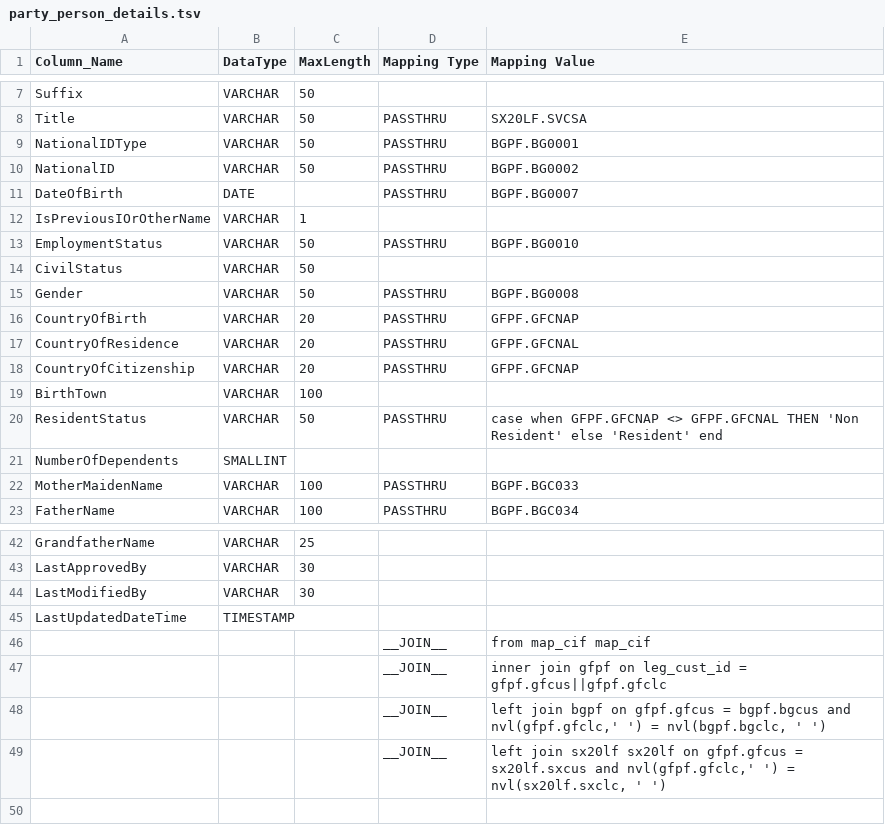
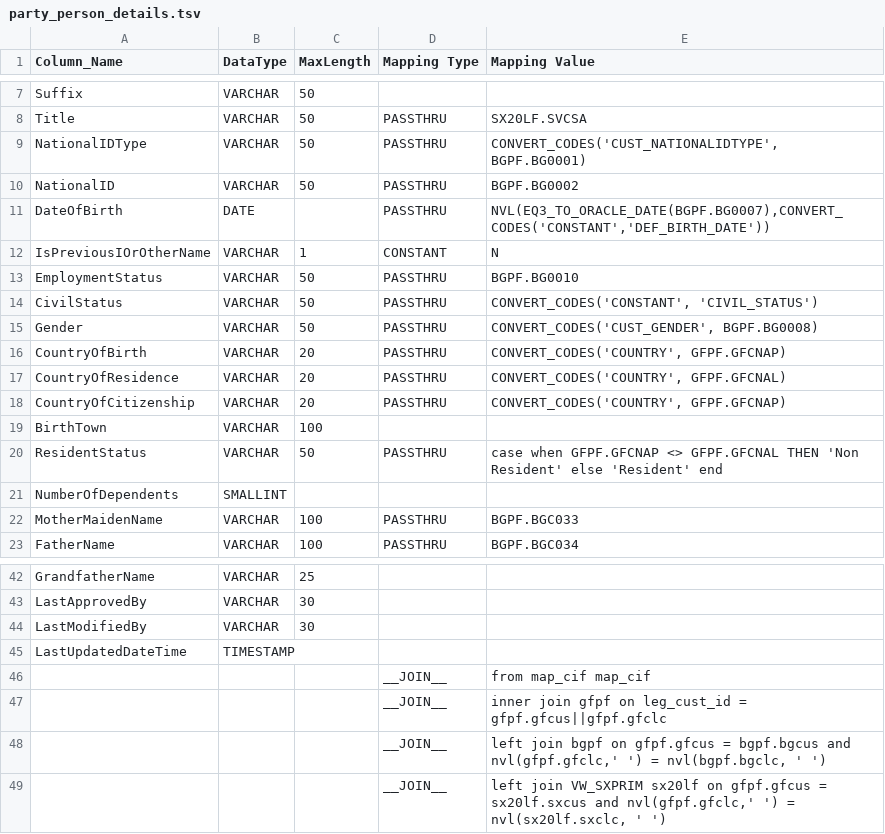
Before and after one commit to ennovatenow/precision-100-migration-templates, a TSV file: mixed-eq3-essence/containers/transform-eq3-essence-customer/party_person_details.tsv, drawn as a sheet; only a part is shown, gaps mark what is left out.

Commit message:
Update party_person_details.tsv

```diff
--- a/mixed-eq3-essence/containers/transform-eq3-essence-customer/party_person_details.tsv
+++ b/mixed-eq3-essence/containers/transform-eq3-essence-customer/party_person_details.tsv
@@ -8,12 +8,12 @@ Suffix	VARCHAR	50
 Title	VARCHAR	50	PASSTHRU	SX20LF.SVCSA
-NationalIDType	VARCHAR	50	PASSTHRU	BGPF.BG0001
+NationalIDType	VARCHAR	50	PASSTHRU	CONVERT_CODES('CUST_NATIONALIDTYPE', BGPF.BG0001)
 NationalID	VARCHAR	50	PASSTHRU	BGPF.BG0002
-DateOfBirth	DATE		PASSTHRU	BGPF.BG0007
-IsPreviousIOrOtherName	VARCHAR	1		
+DateOfBirth	DATE		PASSTHRU	NVL(EQ3_TO_ORACLE_DATE(BGPF.BG0007),CONVERT_CODES('CONSTANT','DEF_BIRTH_DATE'))
+IsPreviousIOrOtherName	VARCHAR	1	CONSTANT	N
 EmploymentStatus	VARCHAR	50	PASSTHRU	BGPF.BG0010
-CivilStatus	VARCHAR	50		
-Gender	VARCHAR	50	PASSTHRU	BGPF.BG0008
-CountryOfBirth	VARCHAR	20	PASSTHRU	GFPF.GFCNAP
-CountryOfResidence	VARCHAR	20	PASSTHRU	GFPF.GFCNAL
-CountryOfCitizenship	VARCHAR	20	PASSTHRU	GFPF.GFCNAP
+CivilStatus	VARCHAR	50	PASSTHRU	CONVERT_CODES('CONSTANT', 'CIVIL_STATUS')
+Gender	VARCHAR	50	PASSTHRU	CONVERT_CODES('CUST_GENDER', BGPF.BG0008)
+CountryOfBirth	VARCHAR	20	PASSTHRU	CONVERT_CODES('COUNTRY', GFPF.GFCNAP)
+CountryOfResidence	VARCHAR	20	PASSTHRU	CONVERT_CODES('COUNTRY', GFPF.GFCNAL)
+CountryOfCitizenship	VARCHAR	20	PASSTHRU	CONVERT_CODES('COUNTRY', GFPF.GFCNAP)
 BirthTown	VARCHAR	100		
@@ -48,2 +48,2 @@ LastUpdatedDateTime	TIMESTAMP
 			__JOIN__	left join bgpf on gfpf.gfcus = bgpf.bgcus and nvl(gfpf.gfclc,' ') = nvl(bgpf.bgclc, ' ')
-			__JOIN__	left join sx20lf sx20lf on gfpf.gfcus = sx20lf.sxcus and nvl(gfpf.gfclc,' ') = nvl(sx20lf.sxclc, ' ')
+			__JOIN__	left join VW_SXPRIM sx20lf on gfpf.gfcus = sx20lf.sxcus and nvl(gfpf.gfclc,' ') = nvl(sx20lf.sxclc, ' ')
```
